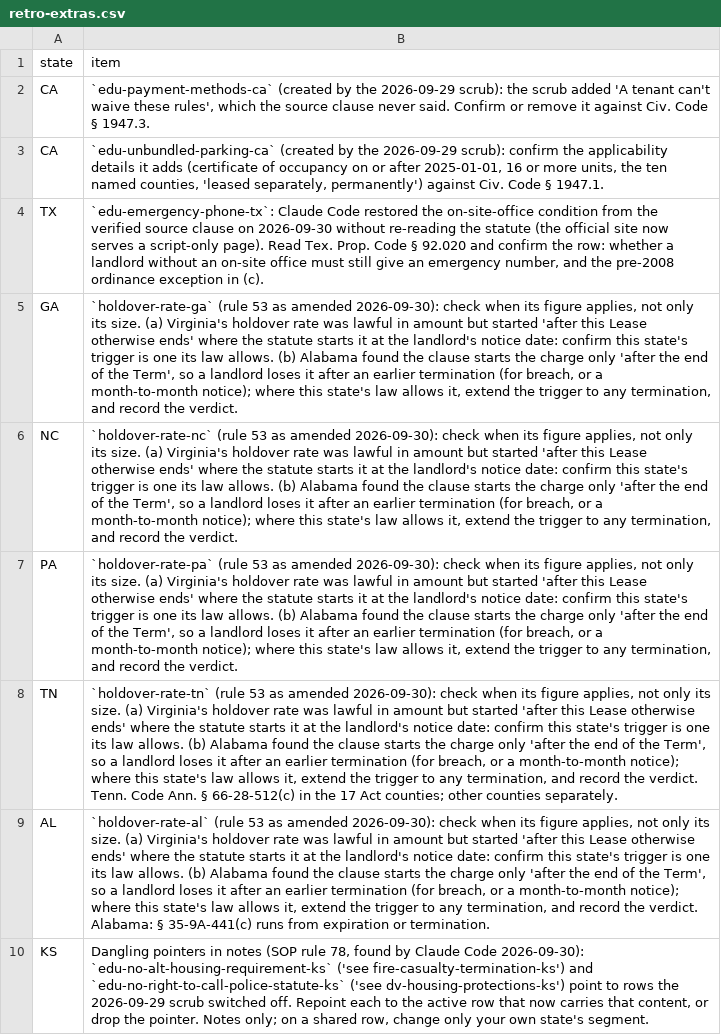
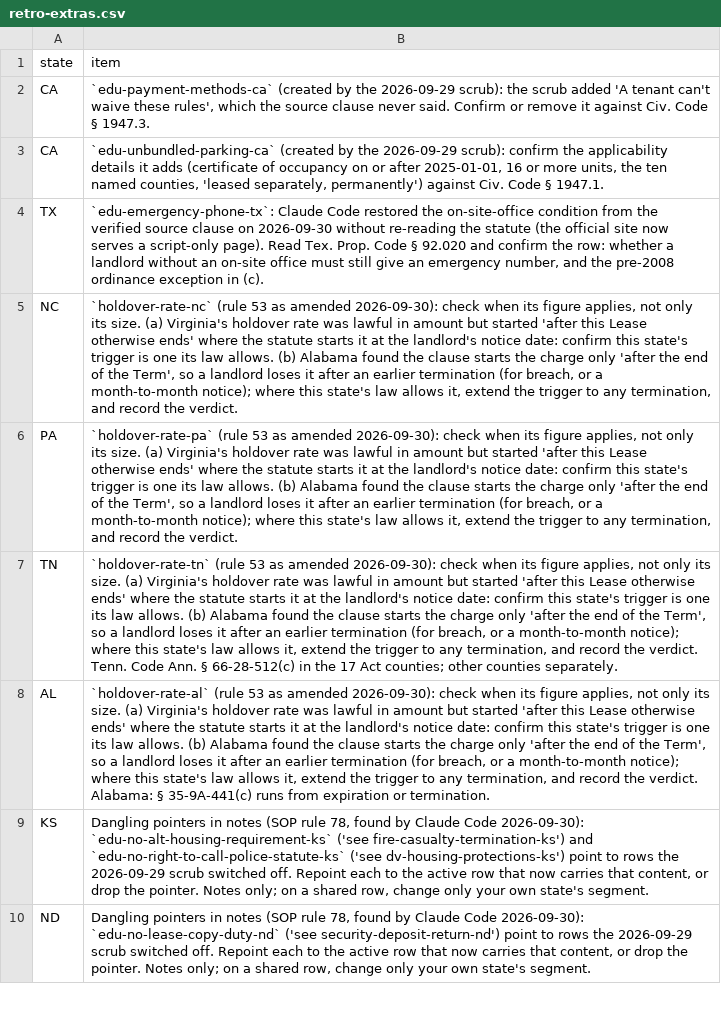
Before and after one commit to tsteinbaugh/property-manager-landlord-app, a CSV file: scripts/clause-library/retro-extras.csv, drawn as a sheet; only a part is shown; the shorter side is filled out with more unchanged rows; the diff covers the shown part only.

```diff
--- a/scripts/clause-library/retro-extras.csv
+++ b/scripts/clause-library/retro-extras.csv
@@ -4,3 +4,2 @@ CA,"`edu-unbundled-parking-ca` (created by the 2026-09-29 scrub): confirm the ap
 TX,"`edu-emergency-phone-tx`: Claude Code restored the on-site-office condition from the verified source clause on 2026-09-30 without re-reading the statute (the official site now serves a script-only page). Read Tex. Prop. Code § 92.020 and confirm the row: whether a landlord without an on-site office must still give an emergency number, and the pre-2008 ordinance exception in (c)."
-GA,"`holdover-rate-ga` (rule 53 as amended 2026-09-30): check when its figure applies, not only its size. (a) Virginia's holdover rate was lawful in amount but started 'after this Lease otherwise ends' where the statute starts it at the landlord's notice date: confirm this state's trigger is one its law allows. (b) Alabama found the clause starts the charge only 'after the end of the Term', so a landlord loses it after an earlier termination (for breach, or a month-to-month notice); where this state's law allows it, extend the trigger to any termination, and record the verdict."
 NC,"`holdover-rate-nc` (rule 53 as amended 2026-09-30): check when its figure applies, not only its size. (a) Virginia's holdover rate was lawful in amount but started 'after this Lease otherwise ends' where the statute starts it at the landlord's notice date: confirm this state's trigger is one its law allows. (b) Alabama found the clause starts the charge only 'after the end of the Term', so a landlord loses it after an earlier termination (for breach, or a month-to-month notice); where this state's law allows it, extend the trigger to any termination, and record the verdict."
```
Also changed, not shown: 5 removed rows elsewhere in this file, lease-clause-citations-GA.csv, 7 other files.
